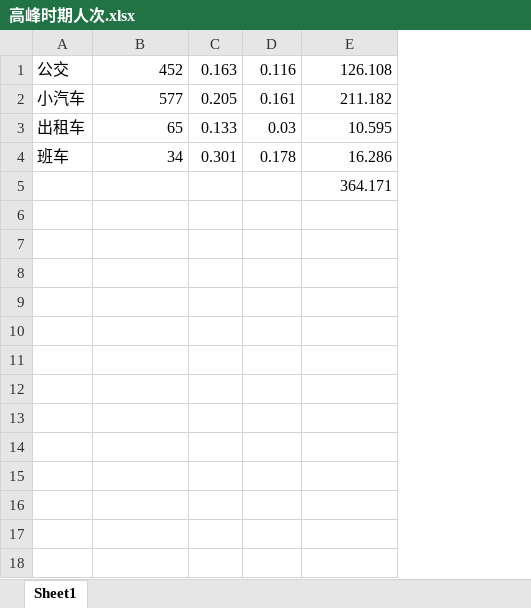
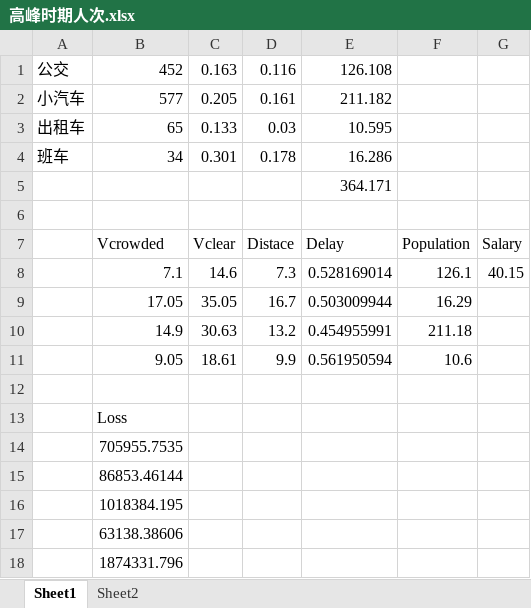
Before and after one commit to Hobo12/Mathematical_Modelling, an Excel workbook: 第四轮建模/数据/高峰时期人次.xlsx, sheet Sheet1, drawn as a sheet; values as stored, in another font and other column widths than the file's, no borders; the diff names each change by its address in the sheet, - before the commit and + after, or states it on an @@ line.

```diff
--- a/第四轮建模/数据/高峰时期人次.xlsx (sheet Sheet1)
+++ b/第四轮建模/数据/高峰时期人次.xlsx (sheet Sheet1)
+sheet tab: Sheet2
+column F, empty
+column G, empty
+row 6: (empty)
+row 7:  | Vcrowded | Vclear | Distace | Delay | Population | Salary
+row 8:  | 7.1 | 14.6 | 7.3 | 0.528169014 | 126.1 | 40.15
+row 9:  | 17.05 | 35.05 | 16.7 | 0.503009944 | 16.29
+row 10:  | 14.9 | 30.63 | 13.2 | 0.454955991 | 211.18
+row 11:  | 9.05 | 18.61 | 9.9 | 0.561950594 | 10.6
+row 12: (empty)
+row 13:  | Loss
+row 14:  | 705955.7535
+row 15:  | 86853.46144
+row 16:  | 1018384.195
+row 17:  | 63138.38606
+row 18:  | 1874331.796
```
Also changed, not shown: 2 other files.
